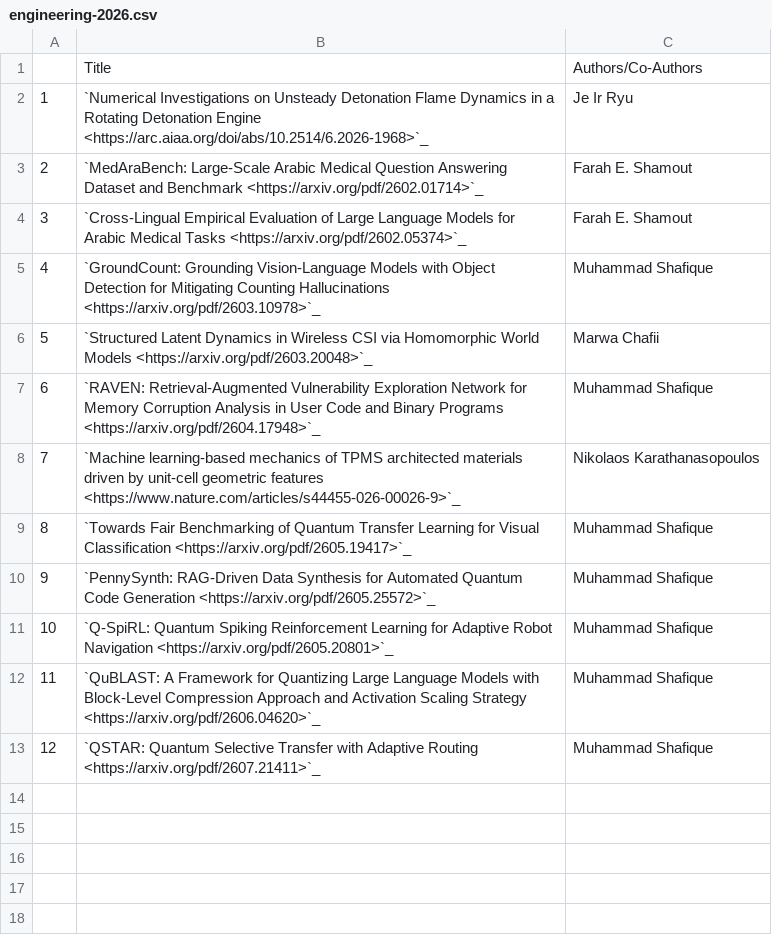
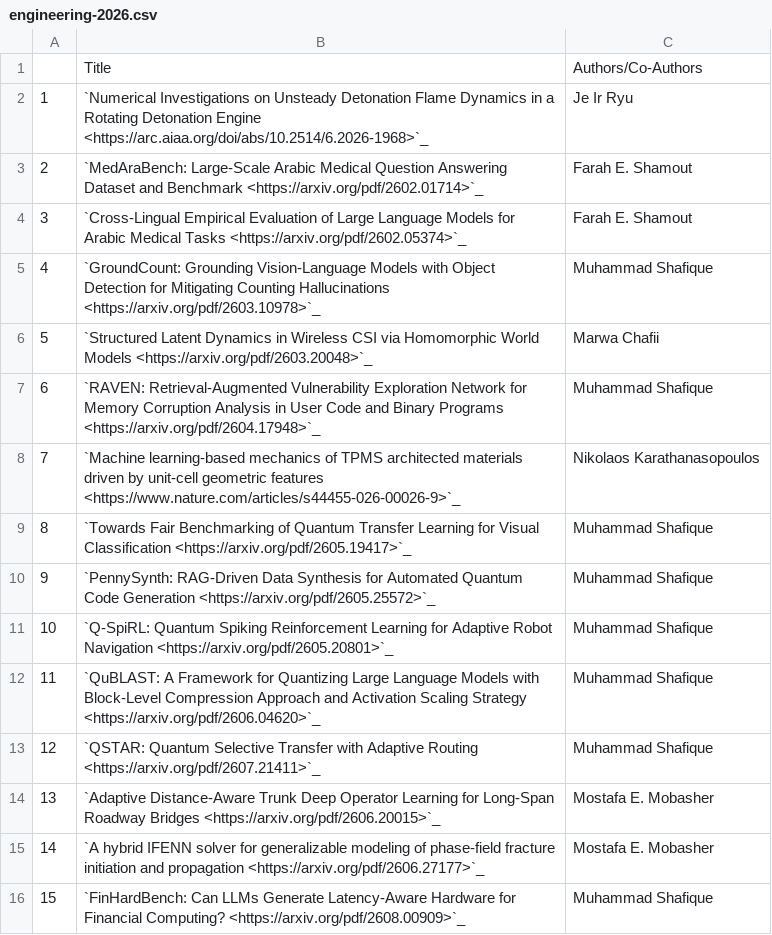
Before and after one commit to NYUAD-CRC/crc-docs, a CSV file: source/hpc/research/data/engineering-2026.csv, drawn as a sheet; the diff names each change by its address in the sheet, - before the commit and + after, or states it on an @@ line.

```diff
--- a/source/hpc/research/data/engineering-2026.csv
+++ b/source/hpc/research/data/engineering-2026.csv
+row 14: 13 | `Adaptive Distance-Aware Trunk Deep Operator Learning for Long-Span Roadway Bridges <https://arxiv.org/pdf/2606.20015>`_ | Mostafa E. Mobasher
+row 15: 14 | `A hybrid IFENN solver for generalizable modeling of phase-field fracture initiation and propagation <https://arxiv.org/pdf/2606.27177>`_ | Mostafa E. Mobasher
+row 16: 15 | `FinHardBench: Can LLMs Generate Latency-Aware Hardware for Financial Computing? <https://arxiv.org/pdf/2608.00909>`_ | Muhammad Shafique
```
Also changed, not shown: source/hpc/research/data/biology-2026.csv, source/hpc/research/data/chemistry-2026.csv, 3 other files.
